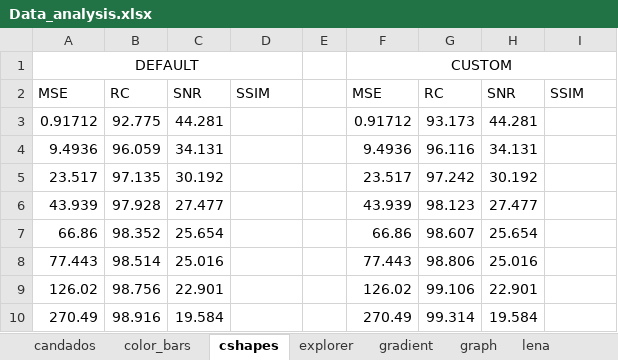
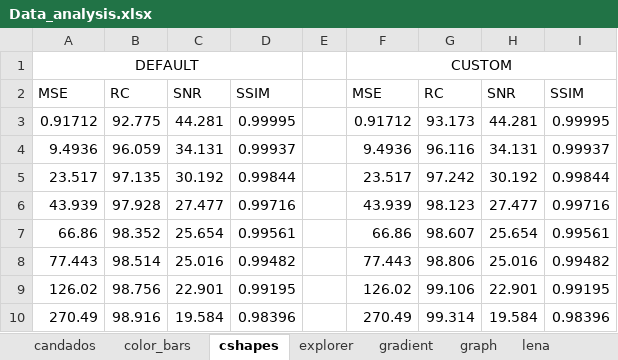
Before and after one commit to jpolog/CMUL, an Excel workbook: Data_analysis.xlsx, sheet cshapes, drawn as a sheet; values as stored, in another font and other column widths than the file's, no borders; charts and pictures not drawn; the diff names each change by its address in the sheet, - before the commit and + after, or states it on an @@ line.

```diff
--- a/Data_analysis.xlsx (sheet cshapes)
+++ b/Data_analysis.xlsx (sheet cshapes)
-D3: (empty)
+D3: 0.99995
-I3: (empty)
+I3: 0.99995
-D4: (empty)
+D4: 0.99937
-I4: (empty)
+I4: 0.99937
-D5: (empty)
+D5: 0.99844
-I5: (empty)
+I5: 0.99844
-D6: (empty)
+D6: 0.99716
-I6: (empty)
+I6: 0.99716
-D7: (empty)
+D7: 0.99561
-I7: (empty)
+I7: 0.99561
-D8: (empty)
+D8: 0.99482
-I8: (empty)
+I8: 0.99482
-D9: (empty)
+D9: 0.99195
-I9: (empty)
+I9: 0.99195
-D10: (empty)
+D10: 0.98396
-I10: (empty)
+I10: 0.98396
```
Also changed, not shown: sheet pattern, sheet candados, sheet lena, sheet graph, sheet explorer, sheet gradient, 3 more sheets.
